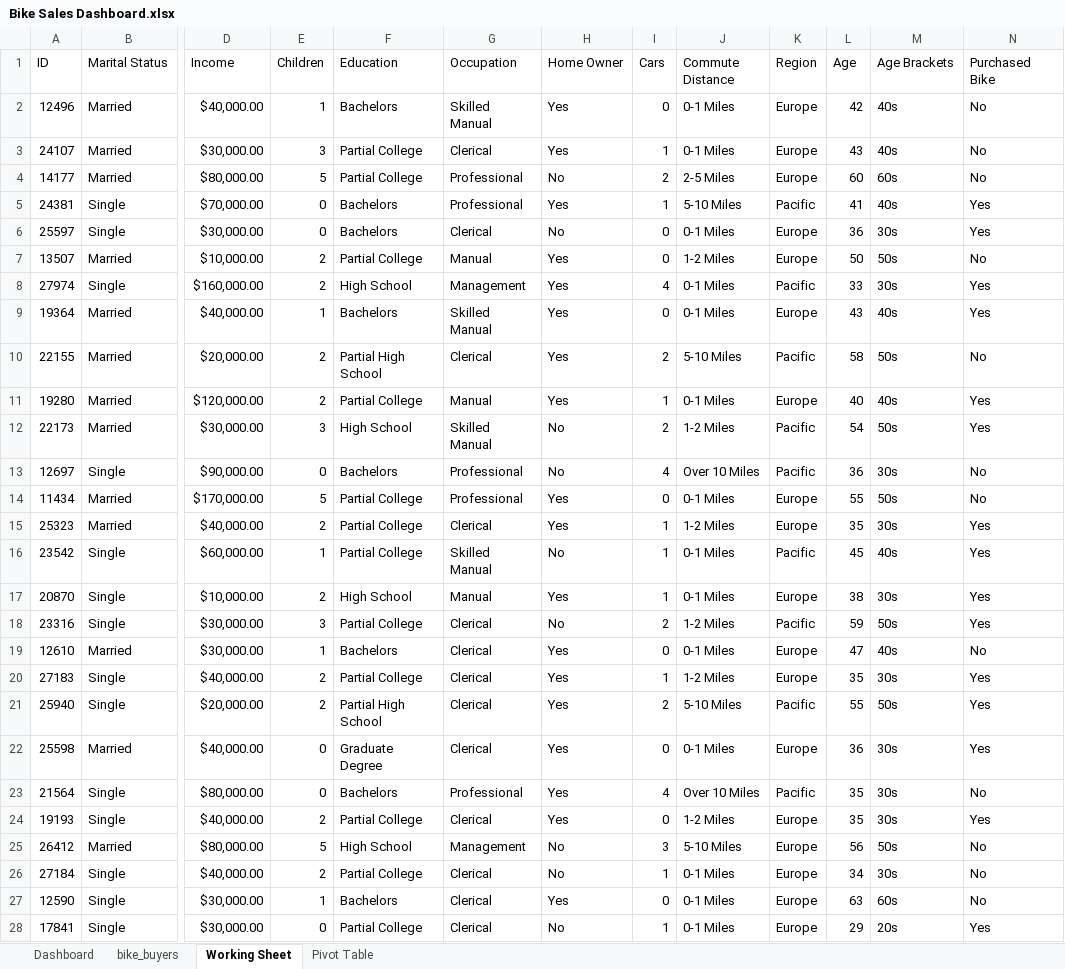
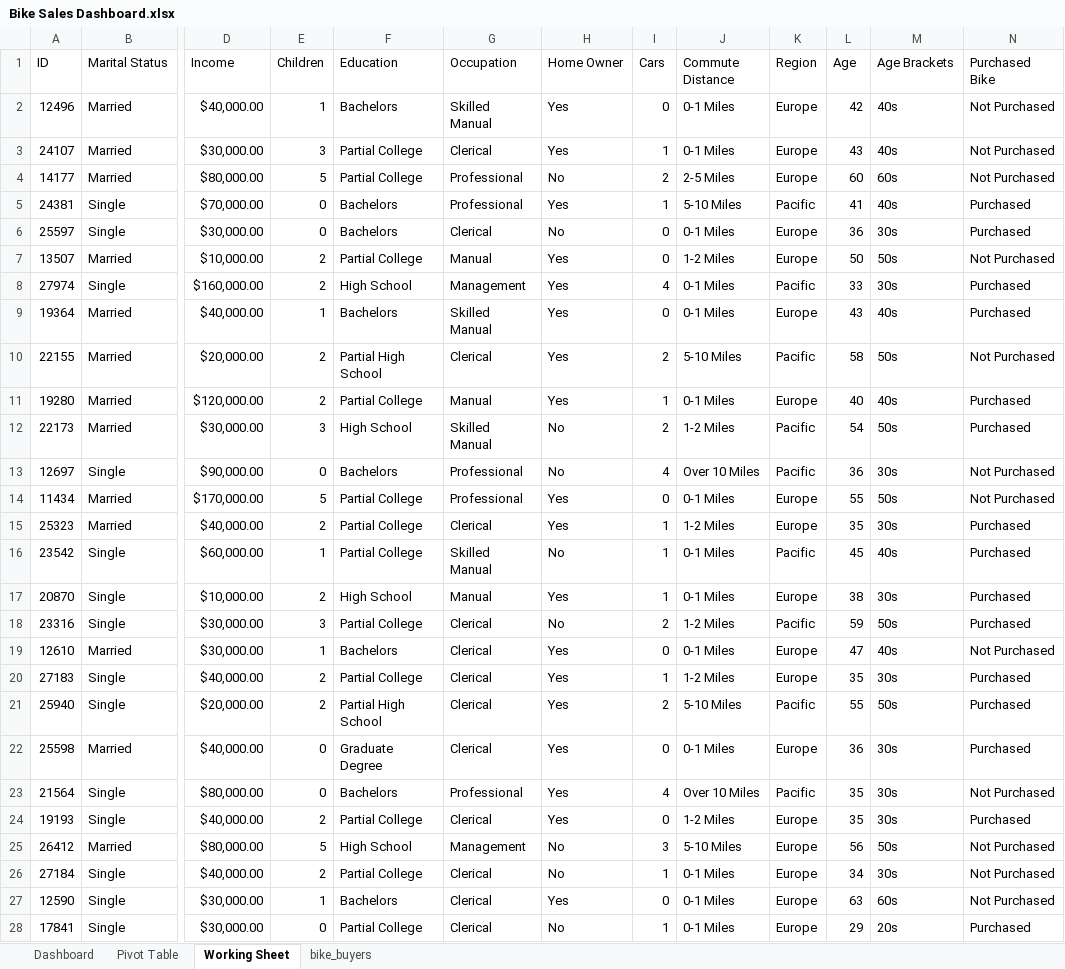
Before and after one commit to Cennywise/Bike-Sales-Data-Cleaning, an Excel workbook: Bike Sales Dashboard.xlsx, sheet Working Sheet, drawn as a sheet; only a part is shown, gaps mark what is left out; values as stored, in another font and other column widths than the file's, no borders; charts and pictures not drawn; the diff covers the shown part only; the diff names each change by its address in the sheet, - before the commit and + after, or states it on an @@ line.

```diff
--- a/Bike Sales Dashboard.xlsx (sheet Working Sheet)
+++ b/Bike Sales Dashboard.xlsx (sheet Working Sheet)
@@ sheet tab order changed: Dashboard | Pivot Table | Working Sheet | bike_buyers @@
-N2:N4 (Purchased Bike): No
+N2:N4 (Purchased Bike): Not Purchased
-N5:N6 (Purchased Bike): Yes
+N5:N6 (Purchased Bike): Purchased
-N7 (Purchased Bike): No
+N7 (Purchased Bike): Not Purchased
-N8:N9 (Purchased Bike): Yes
+N8:N9 (Purchased Bike): Purchased
-N10 (Purchased Bike): No
+N10 (Purchased Bike): Not Purchased
-N11:N12 (Purchased Bike): Yes
+N11:N12 (Purchased Bike): Purchased
-N13:N14 (Purchased Bike): No
+N13:N14 (Purchased Bike): Not Purchased
-N15:N18 (Purchased Bike): Yes
+N15:N18 (Purchased Bike): Purchased
-N19 (Purchased Bike): No
+N19 (Purchased Bike): Not Purchased
-N20:N22 (Purchased Bike): Yes
+N20:N22 (Purchased Bike): Purchased
-N23 (Purchased Bike): No
+N23 (Purchased Bike): Not Purchased
-N24 (Purchased Bike): Yes
+N24 (Purchased Bike): Purchased
-N25:N27 (Purchased Bike): No
+N25:N27 (Purchased Bike): Not Purchased
-N28 (Purchased Bike): Yes
+N28 (Purchased Bike): Purchased
```
Also changed, not shown: 973 edited cells elsewhere in this sheet, sheet Pivot Table, charts or pictures, 1 other file.
